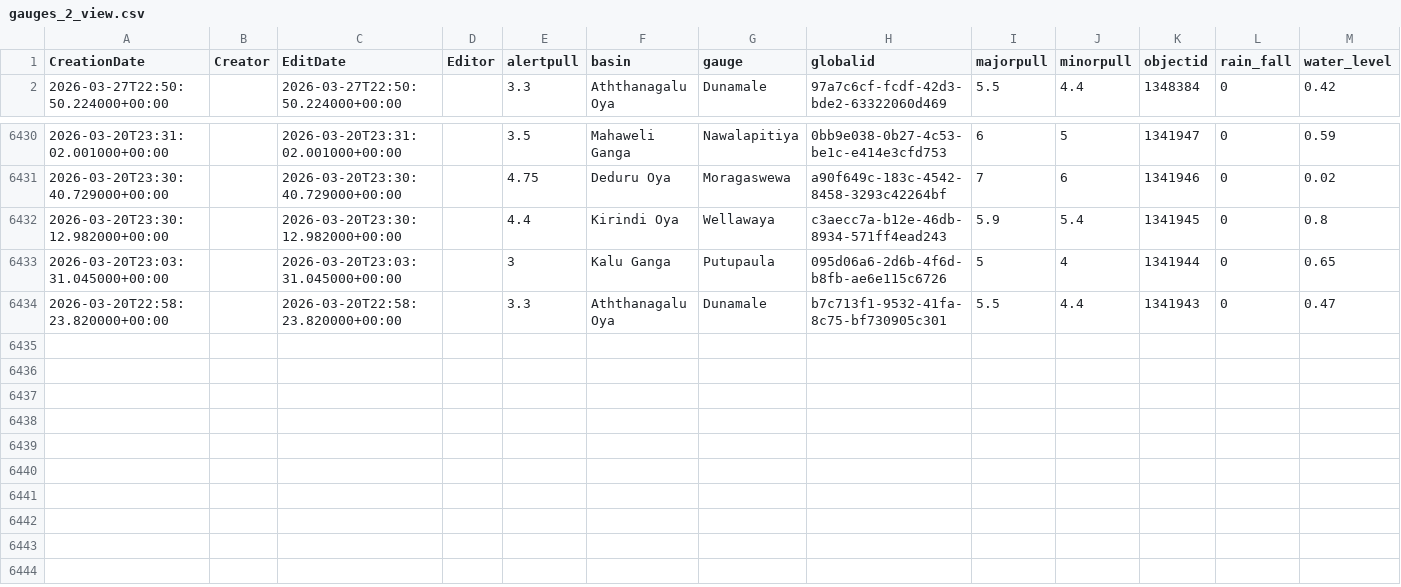
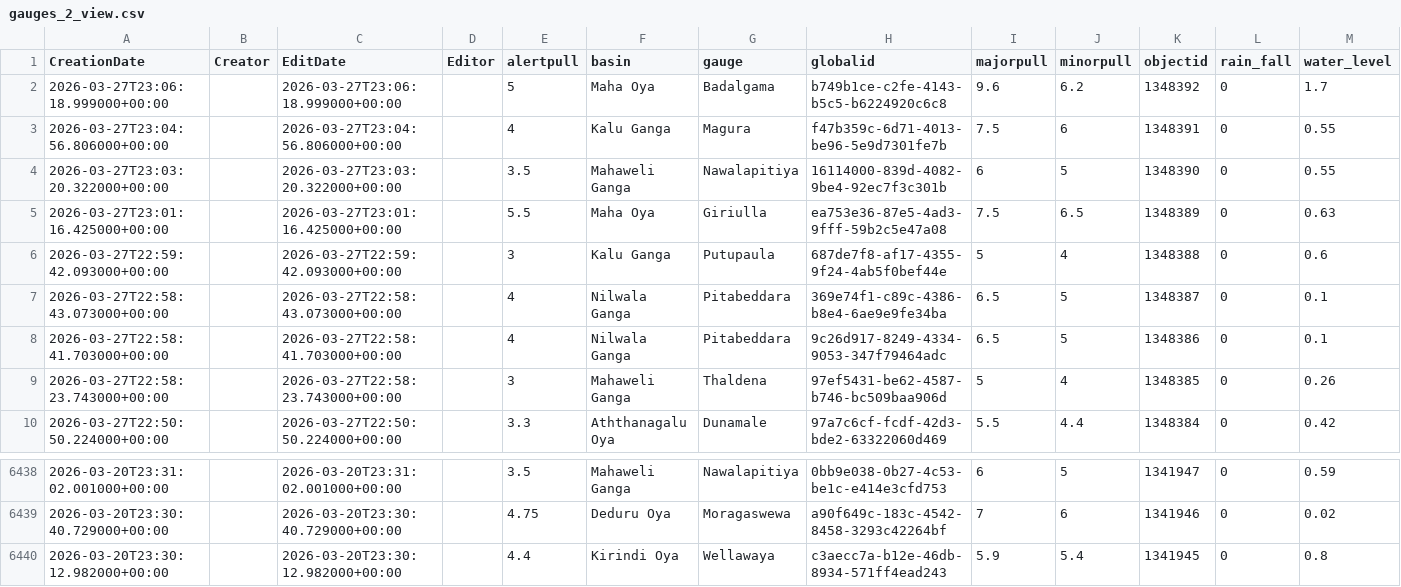
Before and after one commit to enigmazero-net/rise-lk-flood-data, a CSV file: data/gauges_2_view.csv, drawn as a sheet; only a part is shown, gaps mark what is left out.

```diff
--- a/data/gauges_2_view.csv
+++ b/data/gauges_2_view.csv
@@ -1,2 +1,10 @@
 CreationDate,Creator,EditDate,Editor,alertpull,basin,gauge,globalid,majorpull,minorpull,objectid,rain_fall,water_level
+2026-03-27T23:06:18.999000+00:00,,2026-03-27T23:06:18.999000+00:00,,5,Maha Oya,Badalgama,b749b1ce-c2fe-4143-b5c5-b6224920c6c8,9.6,6.2,1348392,0,1.7
+2026-03-27T23:04:56.806000+00:00,,2026-03-27T23:04:56.806000+00:00,,4,Kalu Ganga,Magura,f47b359c-6d71-4013-be96-5e9d7301fe7b,7.5,6,1348391,0,0.55
+2026-03-27T23:03:20.322000+00:00,,2026-03-27T23:03:20.322000+00:00,,3.5,Mahaweli Ganga,Nawalapitiya,16114000-839d-4082-9be4-92ec7f3c301b,6,5,1348390,0,0.55
+2026-03-27T23:01:16.425000+00:00,,2026-03-27T23:01:16.425000+00:00,,5.5,Maha Oya,Giriulla,ea753e36-87e5-4ad3-9fff-59b2c5e47a08,7.5,6.5,1348389,0,0.63
+2026-03-27T22:59:42.093000+00:00,,2026-03-27T22:59:42.093000+00:00,,3,Kalu Ganga,Putupaula,687de7f8-af17-4355-9f24-4ab5f0bef44e,5,4,1348388,0,0.6
+2026-03-27T22:58:43.073000+00:00,,2026-03-27T22:58:43.073000+00:00,,4,Nilwala Ganga,Pitabeddara,369e74f1-c89c-4386-b8e4-6ae9e9fe34ba,6.5,5,1348387,0,0.1
+2026-03-27T22:58:41.703000+00:00,,2026-03-27T22:58:41.703000+00:00,,4,Nilwala Ganga,Pitabeddara,9c26d917-8249-4334-9053-347f79464adc,6.5,5,1348386,0,0.1
+2026-03-27T22:58:23.743000+00:00,,2026-03-27T22:58:23.743000+00:00,,3,Mahaweli Ganga,Thaldena,97ef5431-be62-4587-b746-bc509baa906d,5,4,1348385,0,0.26
 2026-03-27T22:50:50.224000+00:00,,2026-03-27T22:50:50.224000+00:00,,3.3,Aththanagalu Oya,Dunamale,97a7c6cf-fcdf-42d3-bde2-63322060d469,5.5,4.4,1348384,0,0.42
@@ -6432,3 +6440 @@ CreationDate,Creator,EditDate,Editor,alertpull,basin,gauge,globalid,majorpull,mi
 2026-03-20T23:30:12.982000+00:00,,2026-03-20T23:30:12.982000+00:00,,4.4,Kirindi Oya,Wellawaya,c3aecc7a-b12e-46db-8934-571ff4ead243,5.9,5.4,1341945,0,0.8
-2026-03-20T23:03:31.045000+00:00,,2026-03-20T23:03:31.045000+00:00,,3,Kalu Ganga,Putupaula,095d06a6-2d6b-4f6d-b8fb-ae6e115c6726,5,4,1341944,0,0.65
-2026-03-20T22:58:23.820000+00:00,,2026-03-20T22:58:23.820000+00:00,,3.3,Aththanagalu Oya,Dunamale,b7c713f1-9532-41fa-8c75-bf730905c301,5.5,4.4,1341943,0,0.47
```
Also changed, not shown: 1 other file.
